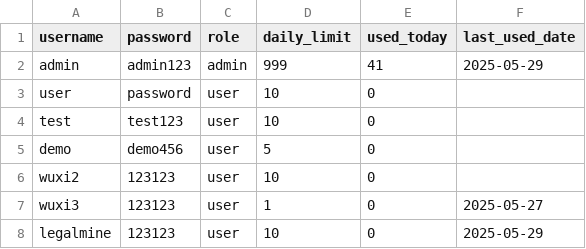
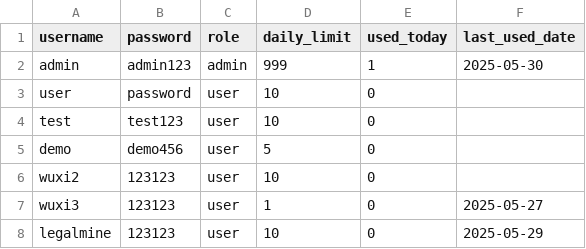
Before and after one commit to wuxixixi/ResearcherNexus, a CSV file: web/users.csv, drawn as a sheet.

Commit message:
Update users.csv to reflect changes in admin usage statistics, adjusting the 'used_today' count and 'last_used_date' for improved accuracy in user management.

```diff
--- a/web/users.csv
+++ b/web/users.csv
@@ -1,3 +1,3 @@
 username,password,role,daily_limit,used_today,last_used_date
-admin,admin123,admin,999,41,2025-05-29
+admin,admin123,admin,999,1,2025-05-30
 user,password,user,10,0,
```
Also changed, not shown: 2 other files.
